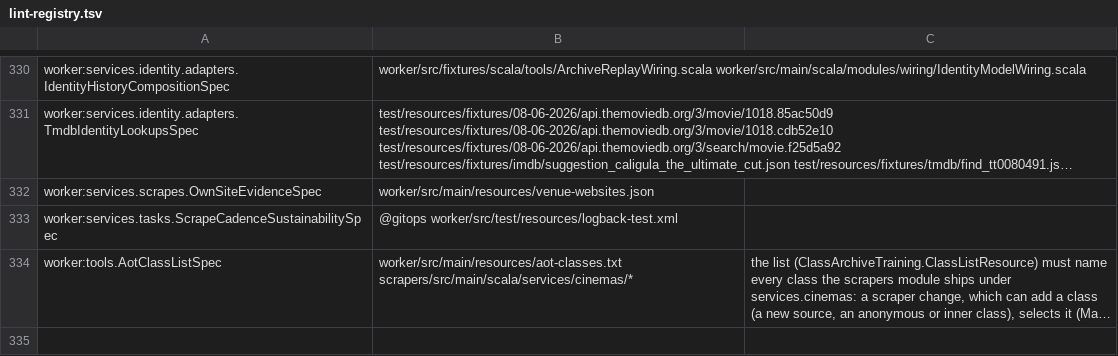
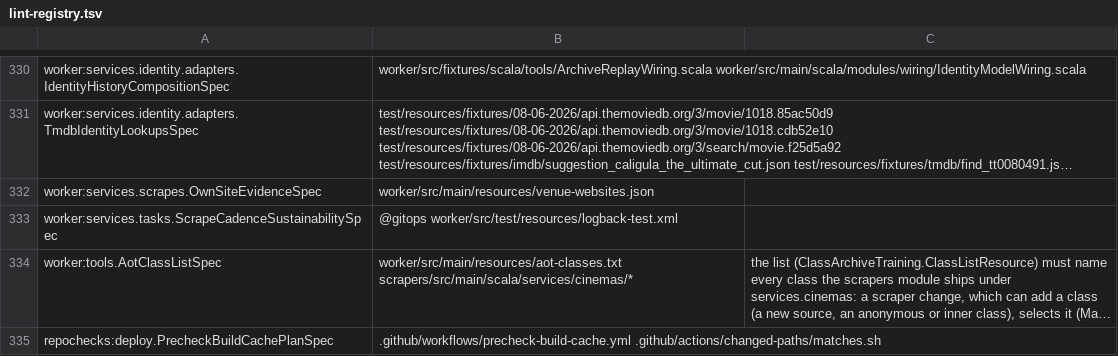
Before and after one commit to pawelkrupinski/movies, a TSV file: scripts/hooks/lint-registry.tsv, drawn as a sheet; only a part is shown, gaps mark what is left out; long unchanged cells end in …; the diff names each change by its address in the sheet, - before the commit and + after, or states it on an @@ line.

```diff
--- a/scripts/hooks/lint-registry.tsv
+++ b/scripts/hooks/lint-registry.tsv
+row 335: repochecks:deploy.PrecheckBuildCachePlanSpec | .github/workflows/precheck-build-cache.yml .github/actions/changed-paths/matches.sh
```
Also changed, not shown: 3 other files.
